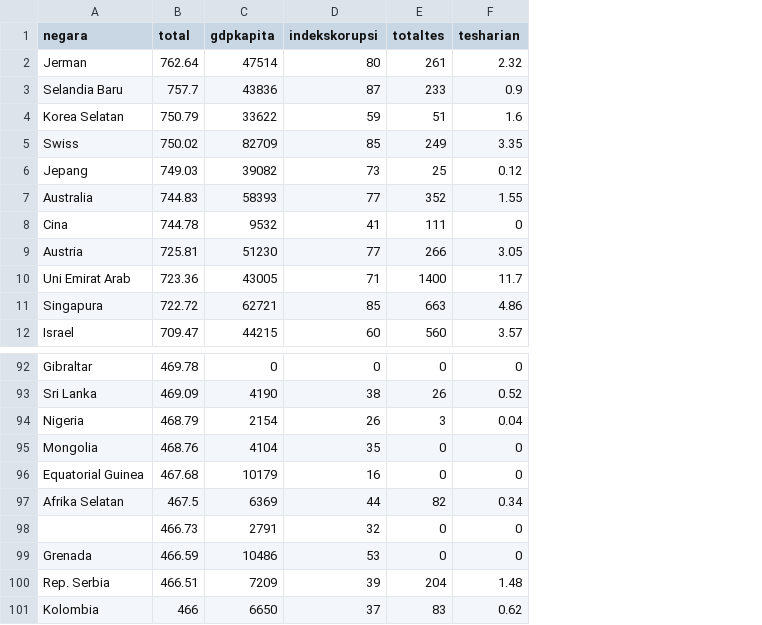
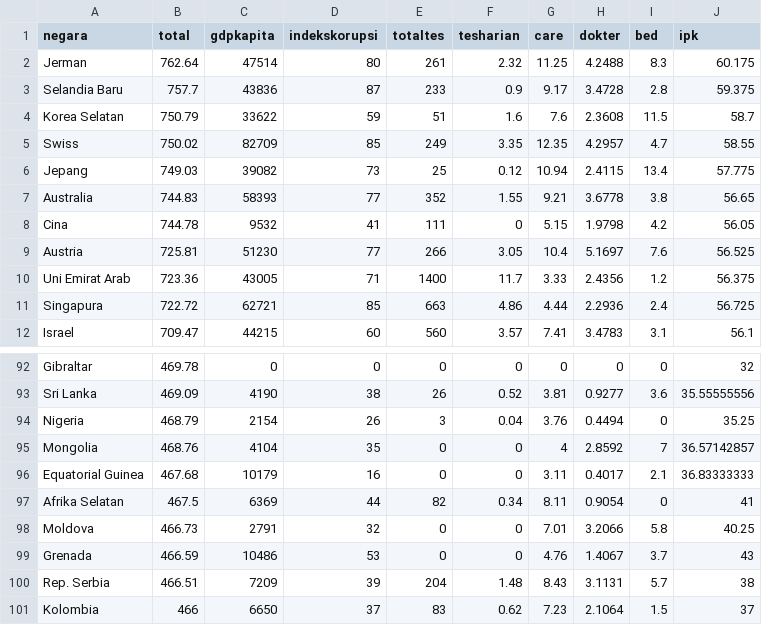
Before and after one commit to tirtodotid/tirtodotid.github.io, a CSV file: deep-knowledge-group/index.csv, drawn as a sheet; only a part is shown, gaps mark what is left out; the diff names each change by its address in the sheet, - before the commit and + after, or states it on an @@ line.

```diff
--- a/deep-knowledge-group/index.csv
+++ b/deep-knowledge-group/index.csv
+column G (care), rows 2-12: 11.25 | 9.17 | 7.6 | 12.35 | 10.94 | 9.21 | 5.15 | 10.4 | 3.33 | 4.44 | 7.41; rows 92-101: 0 | 3.81 | 3.76 | 4 | 3.11 | 8.11 | 7.01 | 4.76 | 8.43 | 7.23
+column H (dokter), rows 2-12: 4.2488 | 3.4728 | 2.3608 | 4.2957 | 2.4115 | 3.6778 | 1.9798 | 5.1697 | 2.4356 | 2.2936 | 3.4783; rows 92-101: 0 | 0.9277 | 0.4494 | 2.8592 | 0.4017 | 0.9054 | 3.2066 | 1.4067 | 3.1131 | 2.1064
+column I (bed), rows 2-12: 8.3 | 2.8 | 11.5 | 4.7 | 13.4 | 3.8 | 4.2 | 7.6 | 1.2 | 2.4 | 3.1; rows 92-101: 0 | 3.6 | 0 | 7 | 2.1 | 0 | 5.8 | 3.7 | 5.7 | 1.5
+column J (ipk), rows 2-12: 60.175 | 59.375 | 58.7 | 58.55 | 57.775 | 56.65 | 56.05 | 56.525 | 56.375 | 56.725 | 56.1; rows 92-101: 32 | 35.55555556 | 35.25 | 36.57142857 | 36.83333333 | 41 | 40.25 | 43 | 38 | 37
-A98 (negara): (empty)
+A98 (negara): Moldova
```
Also changed, not shown: 2 other files.
